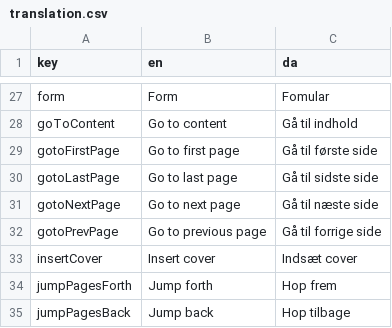
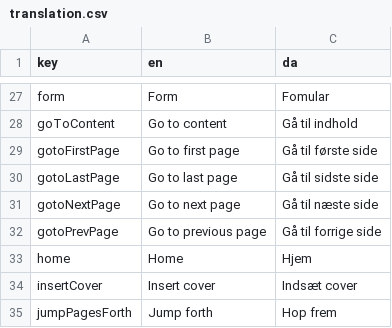
Before and after one commit to jardenna/Records, a CSV file: src/locales/translation.csv, drawn as a sheet; only a part is shown, gaps mark what is left out; the shorter side is filled out with more unchanged rows.

Commit message:
home header + translation

```diff
--- a/src/locales/translation.csv
+++ b/src/locales/translation.csv
@@ -32,2 +32,3 @@ gotoNextPage;Go to next page;Gå til næste side
 gotoPrevPage;Go to previous page;Gå til forrige side
+home;Home;Hjem
 insertCover;Insert cover;Indsæt cover
```
Also changed, not shown: 1 other file.
